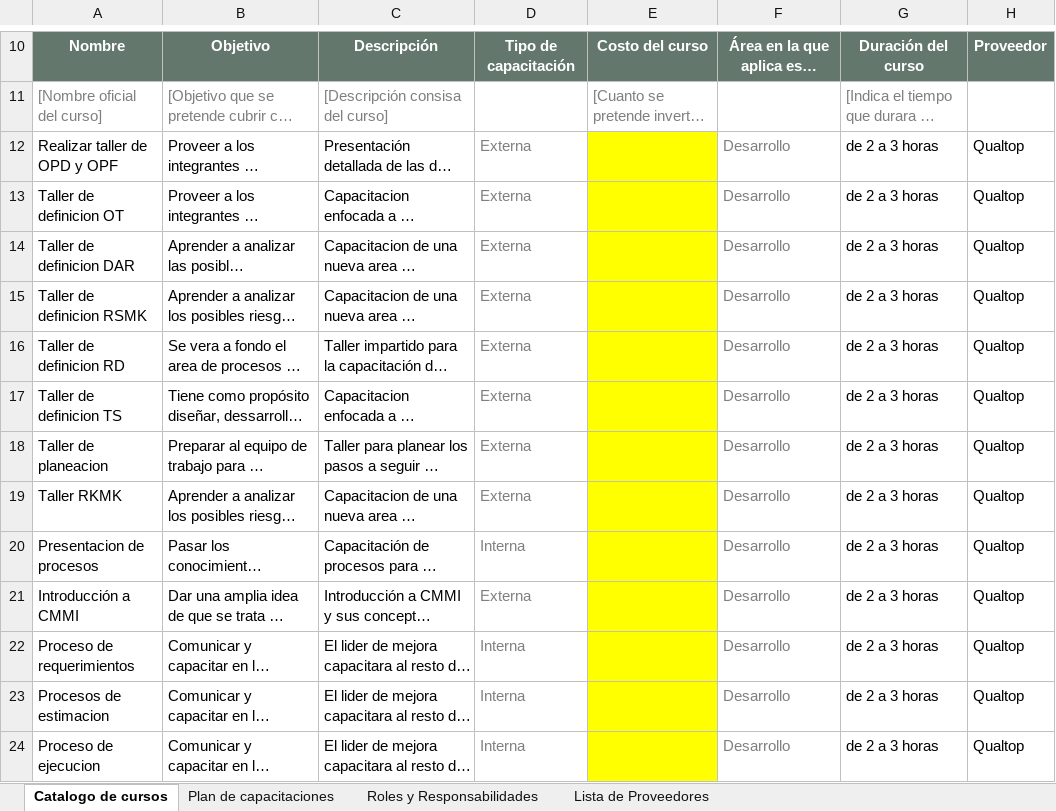
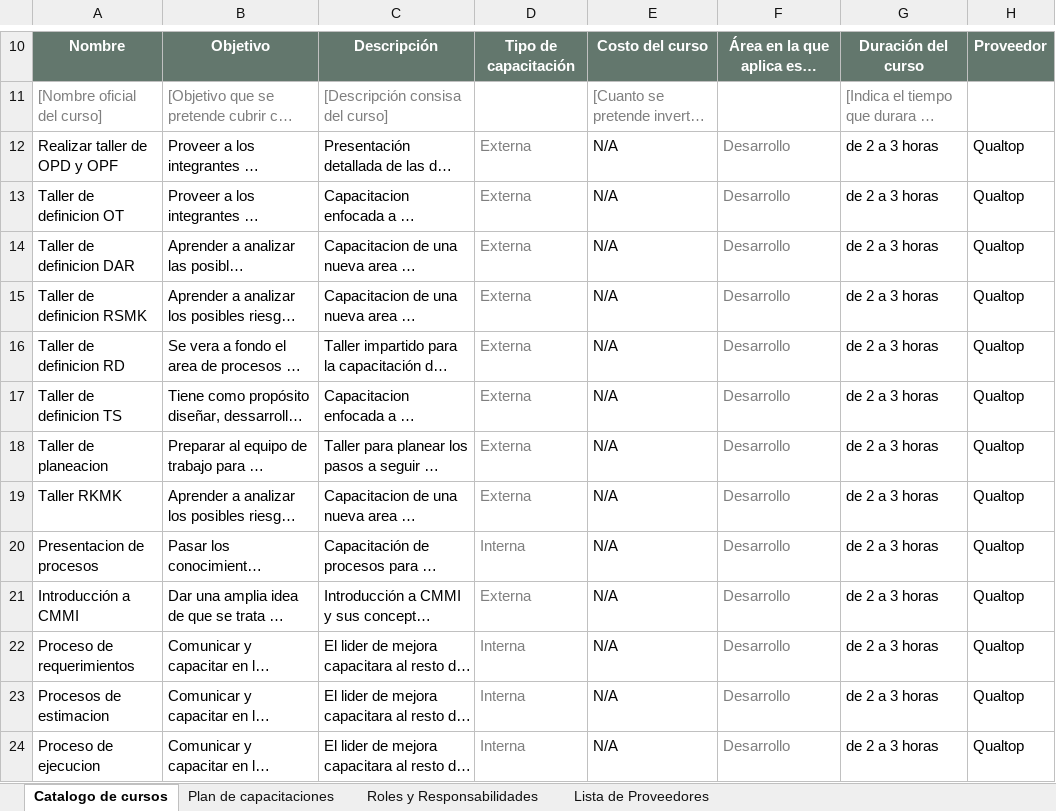
Before and after one commit to CharlsG/IWM, an Excel workbook: Organización/Capacitacion/Plan_capacitacion.xlsx, sheet Catalogo de cursos, drawn as a sheet; only a part is shown, gaps mark what is left out; long unchanged cells end in …; values as stored, in another font and other column widths than the file's, no borders; charts and pictures not drawn; the diff covers the shown part only; the diff names each change by its address in the sheet, - before the commit and + after, or states it on an @@ line.

Commit message:
Se especifico costos de las capacitaciónes

```diff
--- a/Organización/Capacitacion/Plan_capacitacion.xlsx (sheet Catalogo de cursos)
+++ b/Organización/Capacitacion/Plan_capacitacion.xlsx (sheet Catalogo de cursos)
-E12:E24: (empty)
+E12:E24: N/A
-E12:E24 fill: #FFFF00
+E12:E24 fill: none
```
Also changed, not shown: 13 edited cells and cell formats elsewhere in this sheet.
